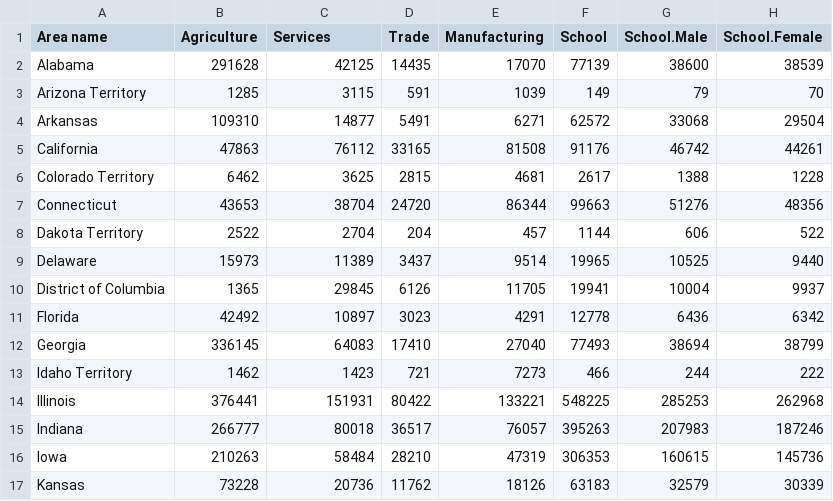
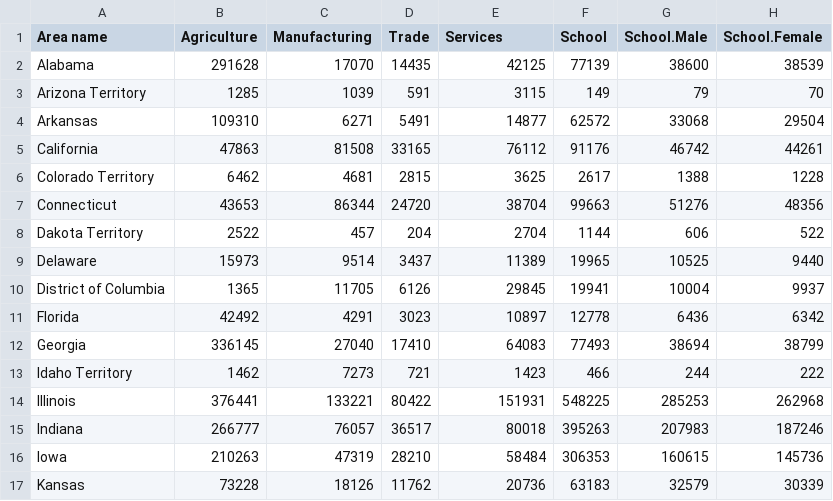
Before and after one commit to rgoluch/Statistical_Atlas, a CSV file: Data/occupation.csv, drawn as a sheet; only a part is shown; the diff covers the shown part only.

```diff
--- a/Data/occupation.csv
+++ b/Data/occupation.csv
@@ -1,17 +1,17 @@
-Area name,Agriculture,Services,Trade,Manufacturing,School,School.Male,School.Female
-Alabama,291628,42125,14435,17070,77139,38600,38539
-Arizona Territory,1285,3115,591,1039,149,79,70
-Arkansas,109310,14877,5491,6271,62572,33068,29504
-California,47863,76112,33165,81508,91176,46742,44261
-Colorado Territory,6462,3625,2815,4681,2617,1388,1228
-Connecticut,43653,38704,24720,86344,99663,51276,48356
-Dakota Territory,2522,2704,204,457,1144,606,522
-Delaware,15973,11389,3437,9514,19965,10525,9440
-District of Columbia,1365,29845,6126,11705,19941,10004,9937
-Florida,42492,10897,3023,4291,12778,6436,6342
-Georgia,336145,64083,17410,27040,77493,38694,38799
-Idaho Territory,1462,1423,721,7273,466,244,222
-Illinois,376441,151931,80422,133221,548225,285253,262968
-Indiana,266777,80018,36517,76057,395263,207983,187246
-Iowa,210263,58484,28210,47319,306353,160615,145736
-Kansas,73228,20736,11762,18126,63183,32579,30339
+Area name,Agriculture,Manufacturing,Trade,Services,School,School.Male,School.Female
+Alabama,291628,17070,14435,42125,77139,38600,38539
+Arizona Territory,1285,1039,591,3115,149,79,70
+Arkansas,109310,6271,5491,14877,62572,33068,29504
+California,47863,81508,33165,76112,91176,46742,44261
+Colorado Territory,6462,4681,2815,3625,2617,1388,1228
+Connecticut,43653,86344,24720,38704,99663,51276,48356
+Dakota Territory,2522,457,204,2704,1144,606,522
+Delaware,15973,9514,3437,11389,19965,10525,9440
+District of Columbia,1365,11705,6126,29845,19941,10004,9937
+Florida,42492,4291,3023,10897,12778,6436,6342
+Georgia,336145,27040,17410,64083,77493,38694,38799
+Idaho Territory,1462,7273,721,1423,466,244,222
+Illinois,376441,133221,80422,151931,548225,285253,262968
+Indiana,266777,76057,36517,80018,395263,207983,187246
+Iowa,210263,47319,28210,58484,306353,160615,145736
+Kansas,73228,18126,11762,20736,63183,32579,30339
```
Also changed, not shown: 62 edited cells elsewhere in this file, 1 other file.
